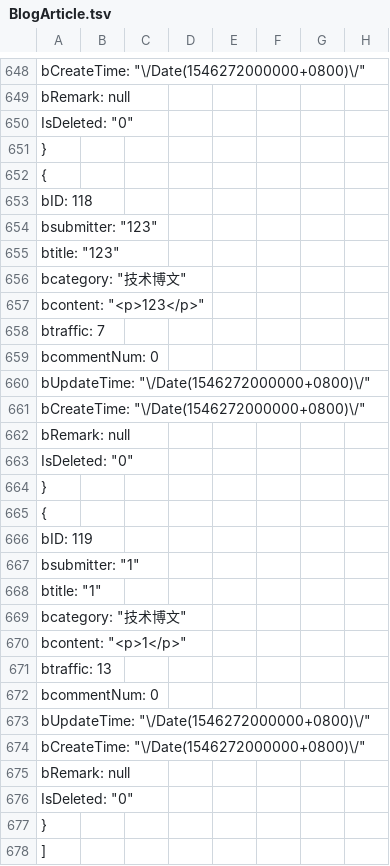
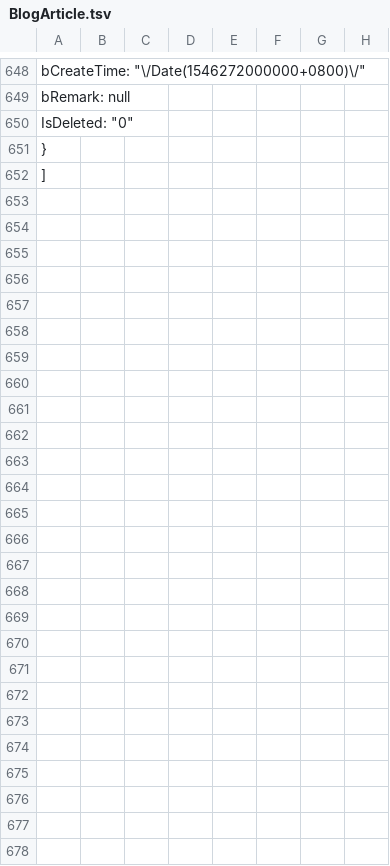
Before and after one commit to anjoy8/Blog.Core, a TSV file: Blog.Core/wwwroot/BlogCore.Data.json/BlogArticle.tsv, drawn as a sheet; only a part is shown, gaps mark what is left out; rows hold the shown columns only; the diff names each change by its address in the sheet, - before the commit and + after, or states it on an @@ line.

```diff
--- a/Blog.Core/wwwroot/BlogCore.Data.json/BlogArticle.tsv
+++ b/Blog.Core/wwwroot/BlogCore.Data.json/BlogArticle.tsv
-row 652: {
-row 653: bID: 118
-row 654: bsubmitter: "123"
-row 655: btitle: "123"
-row 656: bcategory: "技术博文"
-row 657: bcontent: "<p>123</p>"
-row 658: btraffic: 7
-row 659: bcommentNum: 0
-row 660: bUpdateTime: "\/Date(1546272000000+0800)\/"
-row 661: bCreateTime: "\/Date(1546272000000+0800)\/"
-row 662: bRemark: null
-row 663: IsDeleted: "0"
-row 664: }
-row 665: {
-row 666: bID: 119
-row 667: bsubmitter: "1"
-row 668: btitle: "1"
-row 669: bcategory: "技术博文"
-row 670: bcontent: "<p>1</p>"
-row 671: btraffic: 13
-row 672: bcommentNum: 0
-row 673: bUpdateTime: "\/Date(1546272000000+0800)\/"
-row 674: bCreateTime: "\/Date(1546272000000+0800)\/"
-row 675: bRemark: null
-row 676: IsDeleted: "0"
-row 677: }
```
Also changed, not shown: Blog.Core/wwwroot/BlogCore.Data.json/Permission.tsv, Blog.Core/wwwroot/BlogCore.Data.json/RoleModulePermission.tsv.
